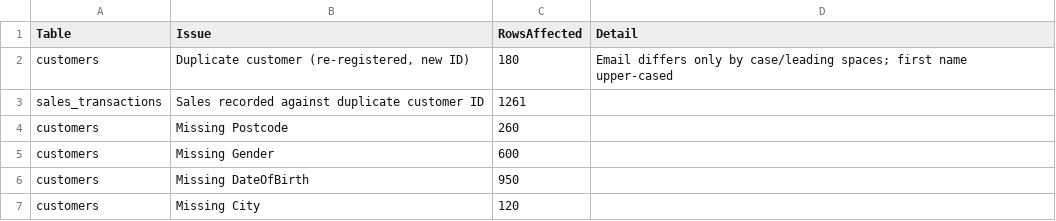
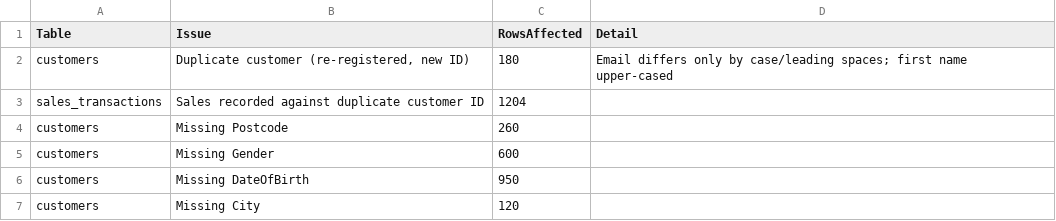
Before and after one commit to PrabhasMaringanti-20/maringantiprabhas, a CSV file: uk-retail-sales-bi-dashboard/data/raw/_injected_issues.csv, drawn as a sheet; only a part is shown.

```diff
--- a/uk-retail-sales-bi-dashboard/data/raw/_injected_issues.csv
+++ b/uk-retail-sales-bi-dashboard/data/raw/_injected_issues.csv
@@ -2,3 +2,3 @@ Table,Issue,RowsAffected,Detail
 customers,"Duplicate customer (re-registered, new ID)",180,Email differs only by case/leading spaces; first name upper-cased
-sales_transactions,Sales recorded against duplicate customer ID,1261,
+sales_transactions,Sales recorded against duplicate customer ID,1204,
 customers,Missing Postcode,260,
```
Also changed, not shown: uk-retail-sales-bi-dashboard/data/clean/_cleaning_log.csv, 27 other files.
